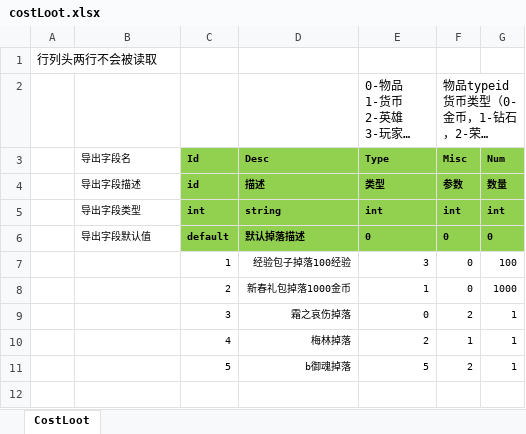
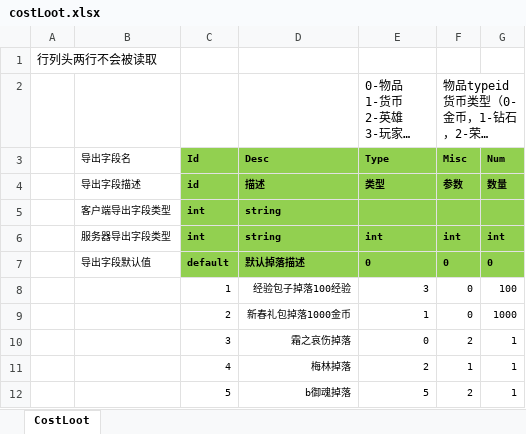
Before and after one commit to east-eden/server, an Excel workbook: config/excel/costLoot.xlsx, sheet CostLoot, drawn as a sheet; long unchanged cells end in …; values as stored, in another font and other column widths than the file's, no borders; addresses are those after the commit; the diff names each change by its address in the sheet, - before the commit and + after, or states it on an @@ line.

```diff
--- a/config/excel/costLoot.xlsx (sheet CostLoot)
+++ b/config/excel/costLoot.xlsx (sheet CostLoot)
+row 5:  | 客户端导出字段类型 | int | string
-B6 (导出字段名): 导出字段类型
+B6 (导出字段名): 服务器导出字段类型
```
Also changed, not shown: config/excel/att.xlsx, config/excel/item.xlsx, 22 other files.
